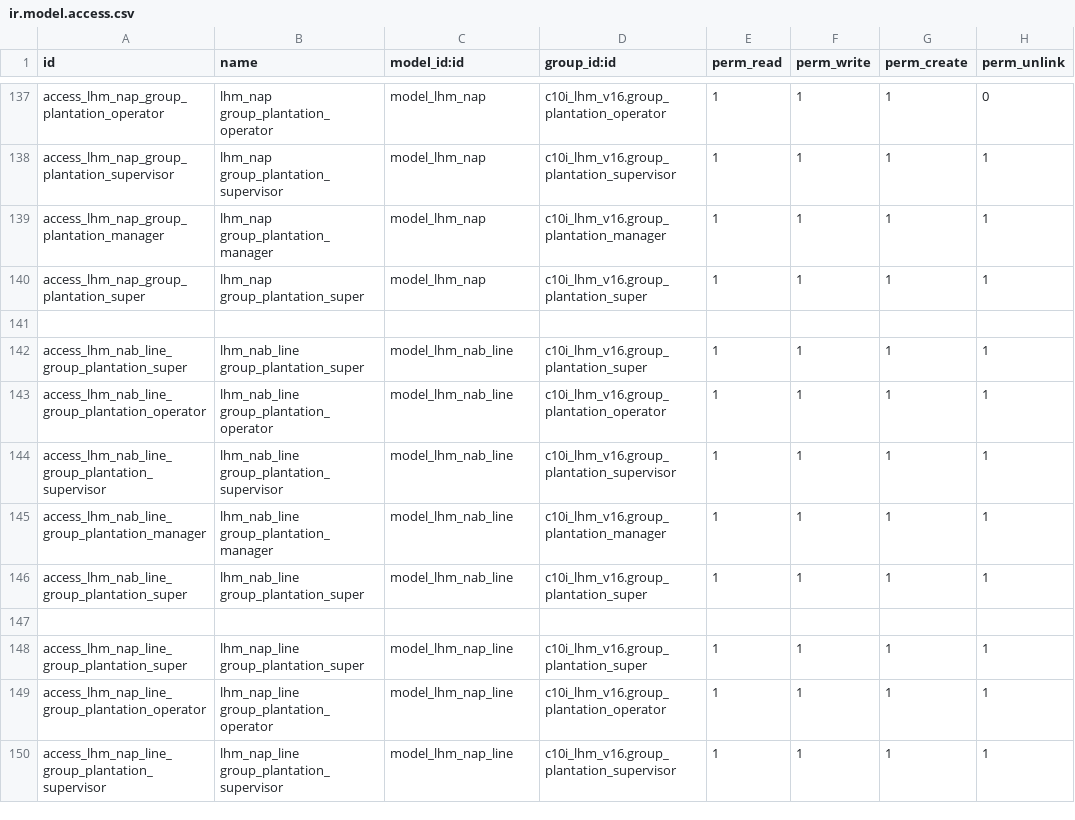
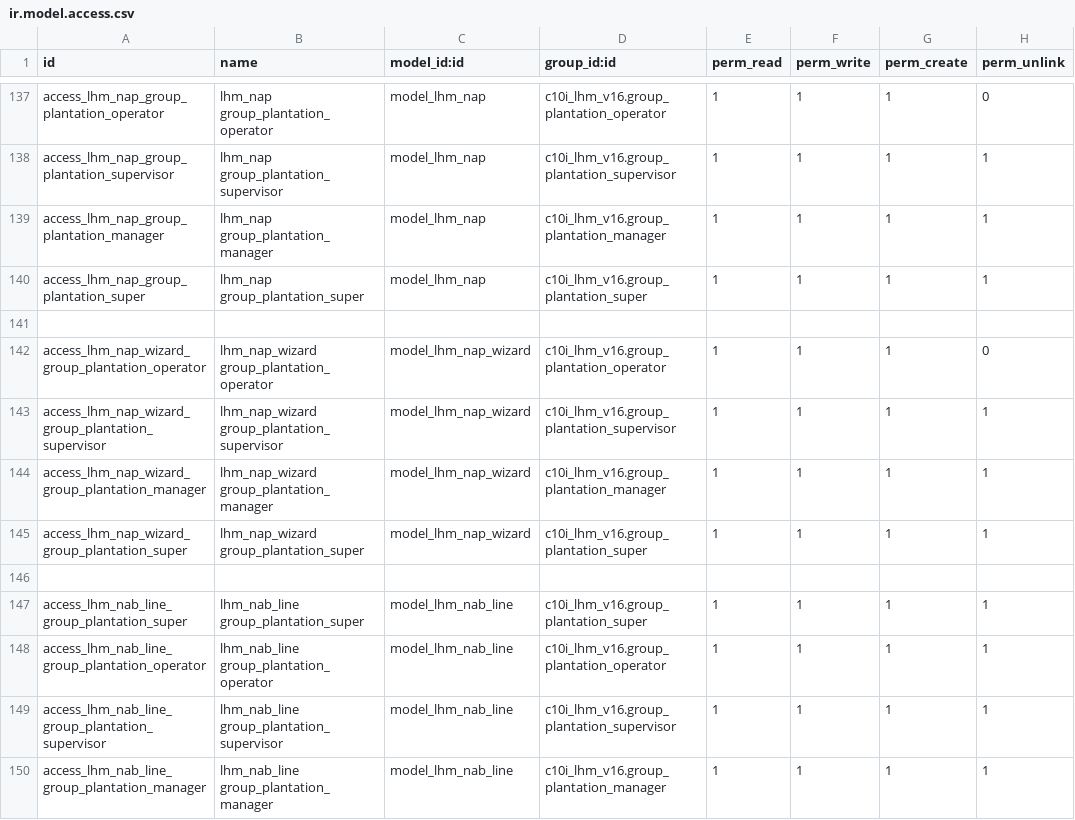
Before and after one commit to NRanggA/odoo16nyalindung, a CSV file: c10i_lhm_v16/security/ir.model.access.csv, drawn as a sheet; only a part is shown, gaps mark what is left out; the shorter side is filled out with more unchanged rows; the diff names each change by its address in the sheet, - before the commit and + after, or states it on an @@ line.

Commit message:
Add : Wizard Get Data, Fix : DRC

```diff
--- a/c10i_lhm_v16/security/ir.model.access.csv
+++ b/c10i_lhm_v16/security/ir.model.access.csv
+row 142: access_lhm_nap_wizard_group_plantation_operator | lhm_nap_wizard group_plantation_operator | model_lhm_nap_wizard | c10i_lhm_v16.group_plantation_operator | 1 | 1 | 1 | 0
+row 143: access_lhm_nap_wizard_group_plantation_supervisor | lhm_nap_wizard group_plantation_supervisor | model_lhm_nap_wizard | c10i_lhm_v16.group_plantation_supervisor | 1 | 1 | 1 | 1
+row 144: access_lhm_nap_wizard_group_plantation_manager | lhm_nap_wizard group_plantation_manager | model_lhm_nap_wizard | c10i_lhm_v16.group_plantation_manager | 1 | 1 | 1 | 1
+row 145: access_lhm_nap_wizard_group_plantation_super | lhm_nap_wizard group_plantation_super | model_lhm_nap_wizard | c10i_lhm_v16.group_plantation_super | 1 | 1 | 1 | 1
+row 146: (empty)
```
Also changed, not shown: 6 other files.
